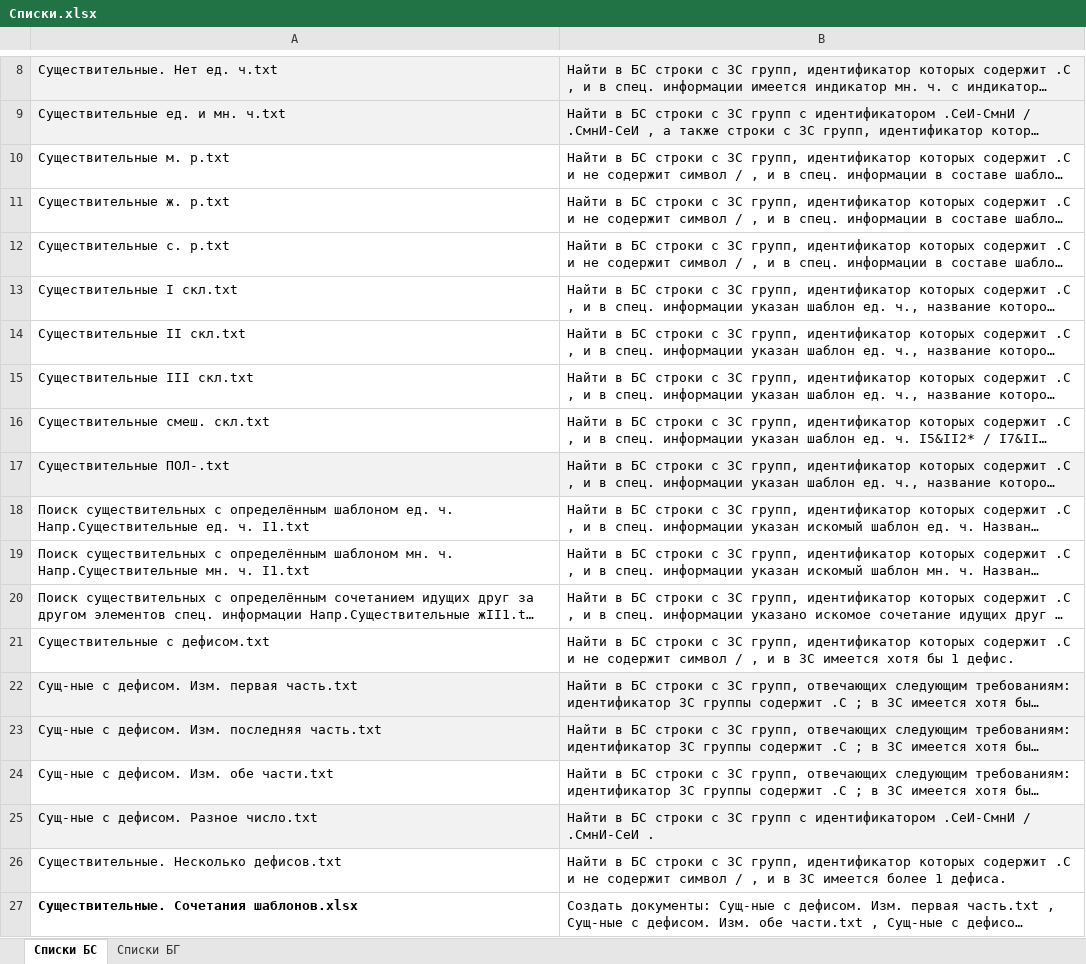
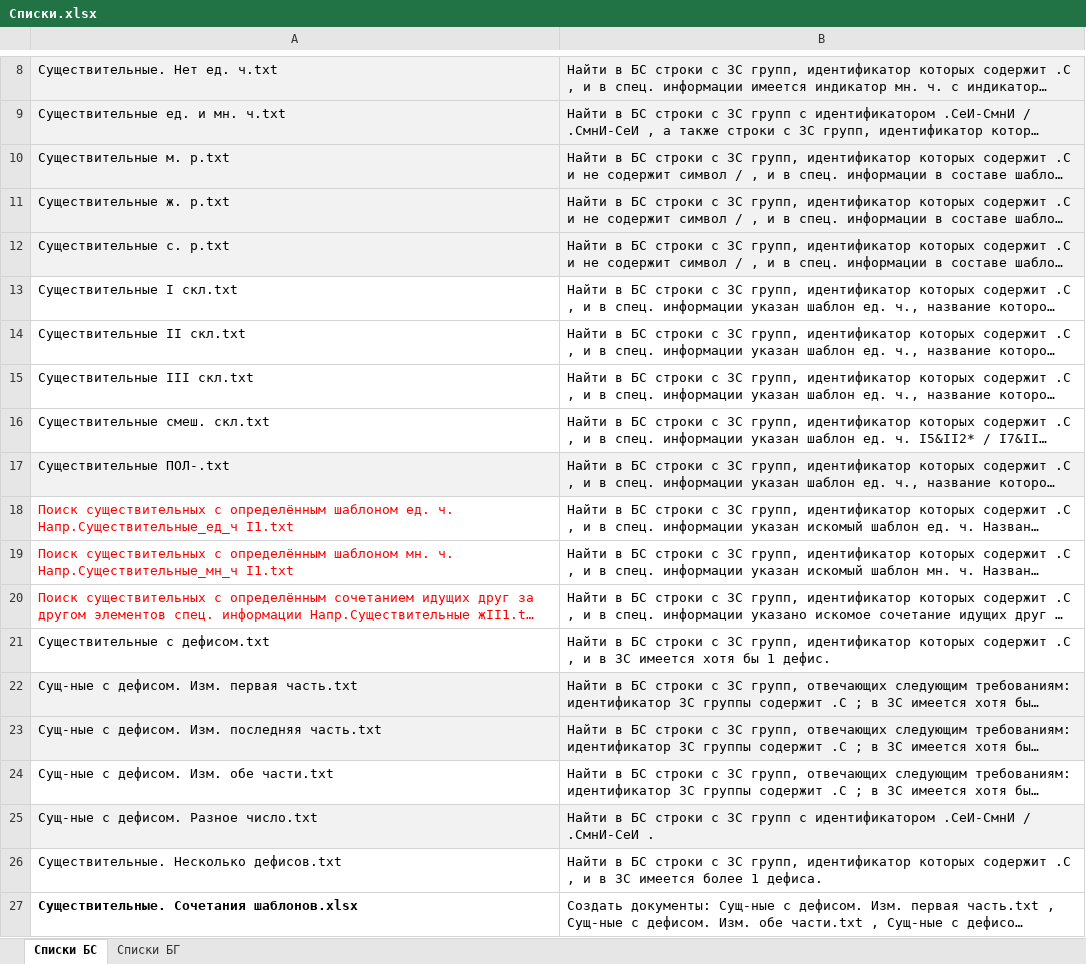
Before and after one commit to Aleksey-Voko/Flexer, an Excel workbook: Списки.xlsx, sheet Списки БС, drawn as a sheet; only a part is shown, gaps mark what is left out; long unchanged cells end in …; values as stored, in another font and other column widths than the file's, no borders; the diff names each change by its address in the sheet, - before the commit and + after, or states it on an @@ line.

Commit message:
doc(flexer): update 'Списки.xlsx'

```diff
--- a/Списки.xlsx (sheet Списки БС)
+++ b/Списки.xlsx (sheet Списки БС)
-A10:B12 fill: none
+A10:B12 fill: #F2F2F2
-A18: …ед. ч. Напр.Существительные ед. ч. I1.txt
+A18: …ед. ч. Напр.Существительные_ед_ч I1.txt
-A18:A20 text colour: black
+A18:A20 text colour: #FF0000
-A19: …мн. ч. Напр.Существительные мн. ч. I1.txt
+A19: …мн. ч. Напр.Существительные_мн_ч I1.txt
-B21: …содержит .С и не содержит символ / , и…
+B21: …содержит .С , и…
-B26: …содержит .С и не содержит символ / , и…
+B26: …содержит .С , и…
```
